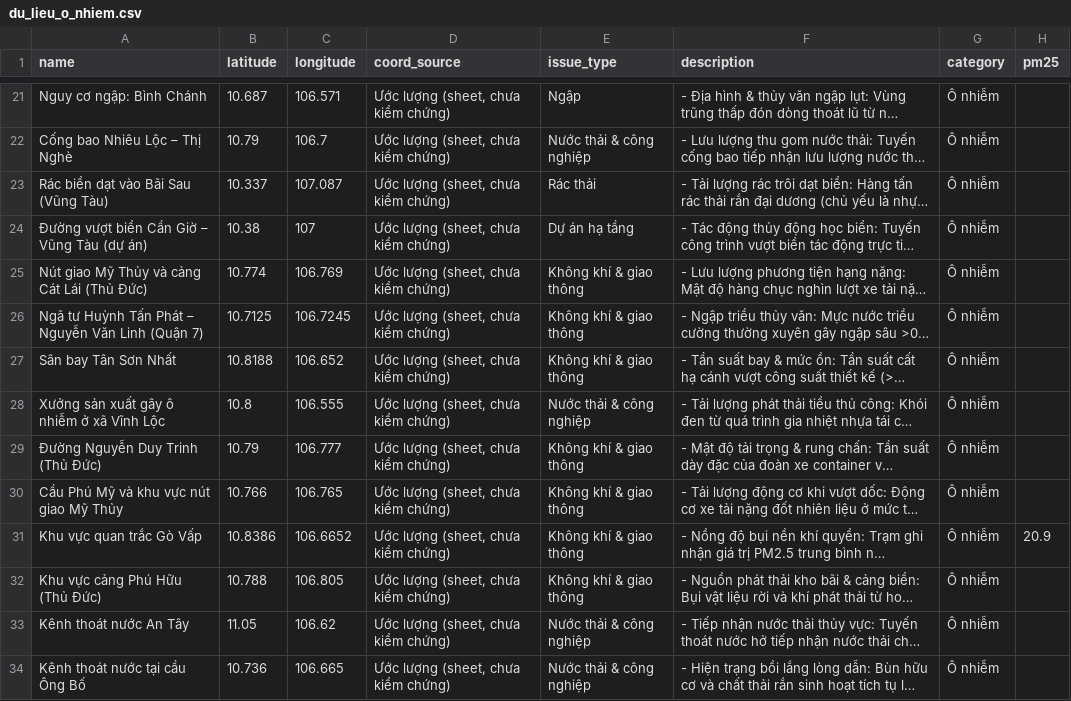
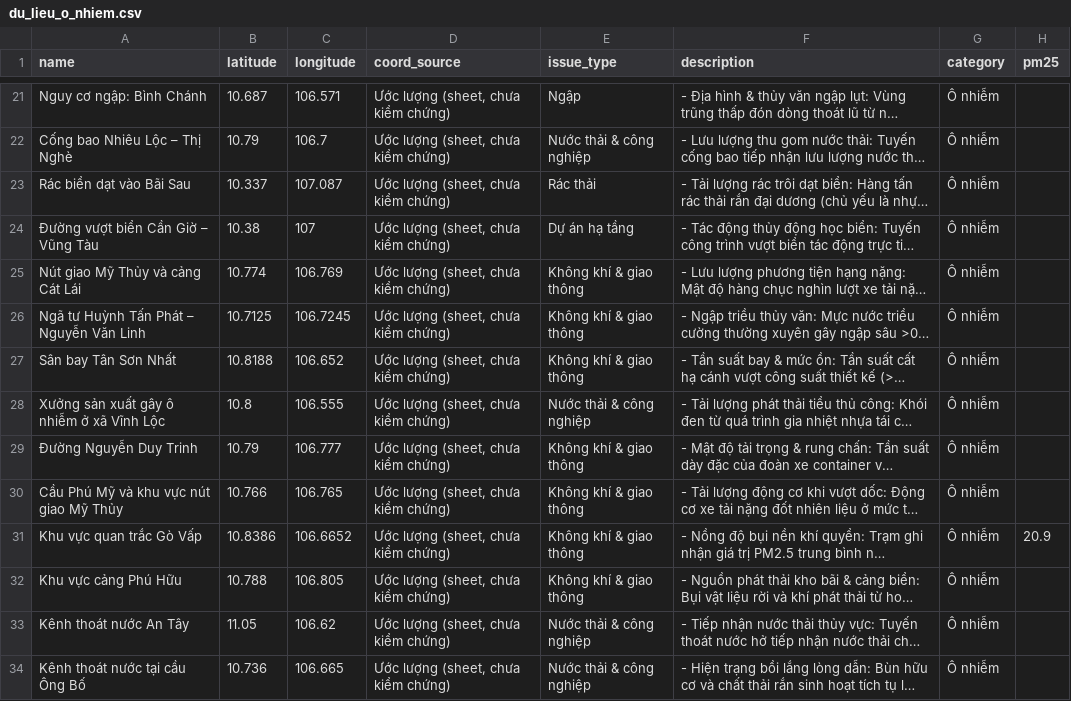
Before and after one commit to tbplong/onhiemmt, a CSV file: data/du_lieu_o_nhiem.csv, drawn as a sheet; only a part is shown, gaps mark what is left out; long unchanged cells end in …; the diff names each change by its address in the sheet, - before the commit and + after, or states it on an @@ line.

```diff
--- a/data/du_lieu_o_nhiem.csv
+++ b/data/du_lieu_o_nhiem.csv
-A23 (name): Rác biển dạt vào Bãi Sau (Vũng Tàu)
+A23 (name): Rác biển dạt vào Bãi Sau
-A24 (name): Đường vượt biển Cần Giờ – Vũng Tàu (dự án)
+A24 (name): Đường vượt biển Cần Giờ – Vũng Tàu
-A25 (name): Nút giao Mỹ Thủy và cảng Cát Lái (Thủ Đức)
+A25 (name): Nút giao Mỹ Thủy và cảng Cát Lái
-A26 (name): Ngã tư Huỳnh Tấn Phát – Nguyễn Văn Linh (Quận 7)
+A26 (name): Ngã tư Huỳnh Tấn Phát – Nguyễn Văn Linh
-A29 (name): Đường Nguyễn Duy Trinh (Thủ Đức)
+A29 (name): Đường Nguyễn Duy Trinh
-A32 (name): Khu vực cảng Phú Hữu (Thủ Đức)
+A32 (name): Khu vực cảng Phú Hữu
```
Also changed, not shown: data/du_lieu_khong_gian_xanh.csv, data/du_lieu_song_rach.csv, 5 other files.
